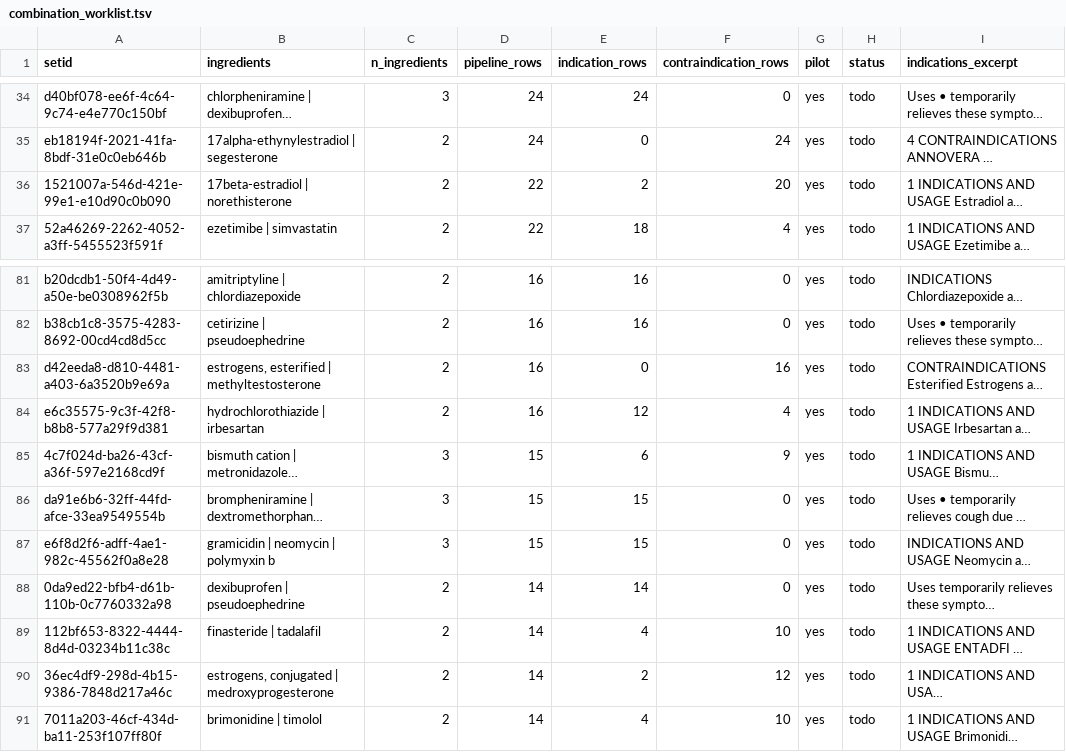
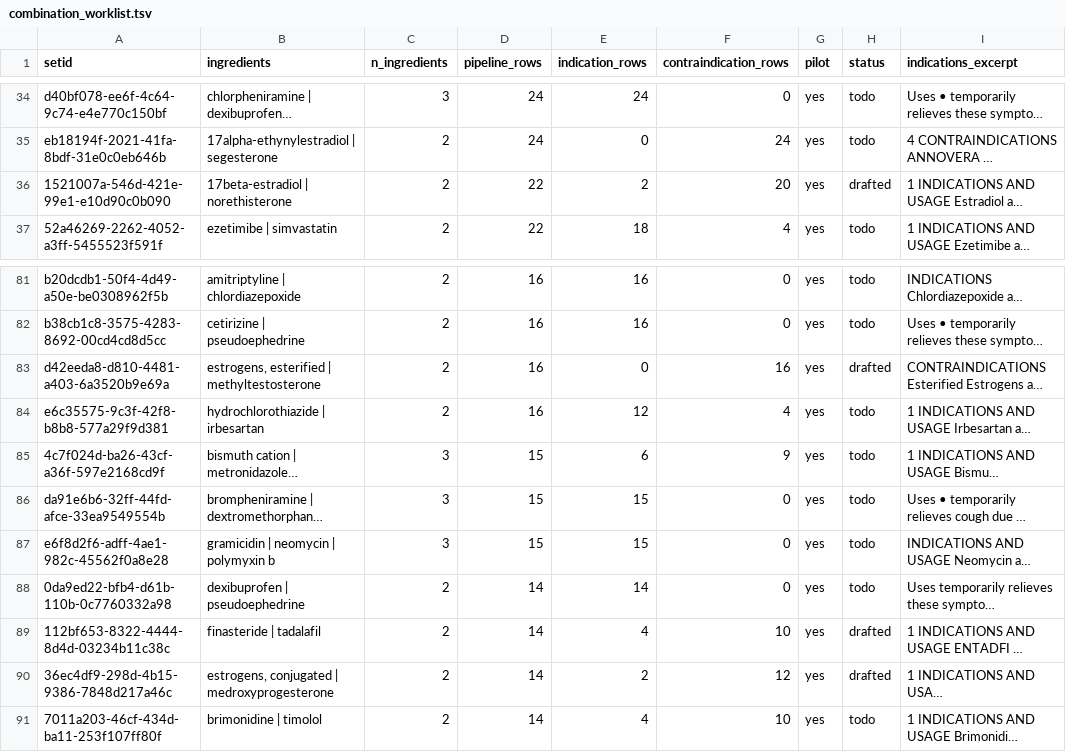
Before and after one commit to bfs2021/medic, a TSV file: curation/combination_worklist.tsv, drawn as a sheet; only a part is shown, gaps mark what is left out; long unchanged cells end in …; the diff names each change by its address in the sheet, - before the commit and + after, or states it on an @@ line.

```diff
--- a/curation/combination_worklist.tsv
+++ b/curation/combination_worklist.tsv
-H36 (status): todo
+H36 (status): drafted
-H83 (status): todo
+H83 (status): drafted
-H89:H90 (status): todo
+H89:H90 (status): drafted
```
Also changed, not shown: 12 other files.
